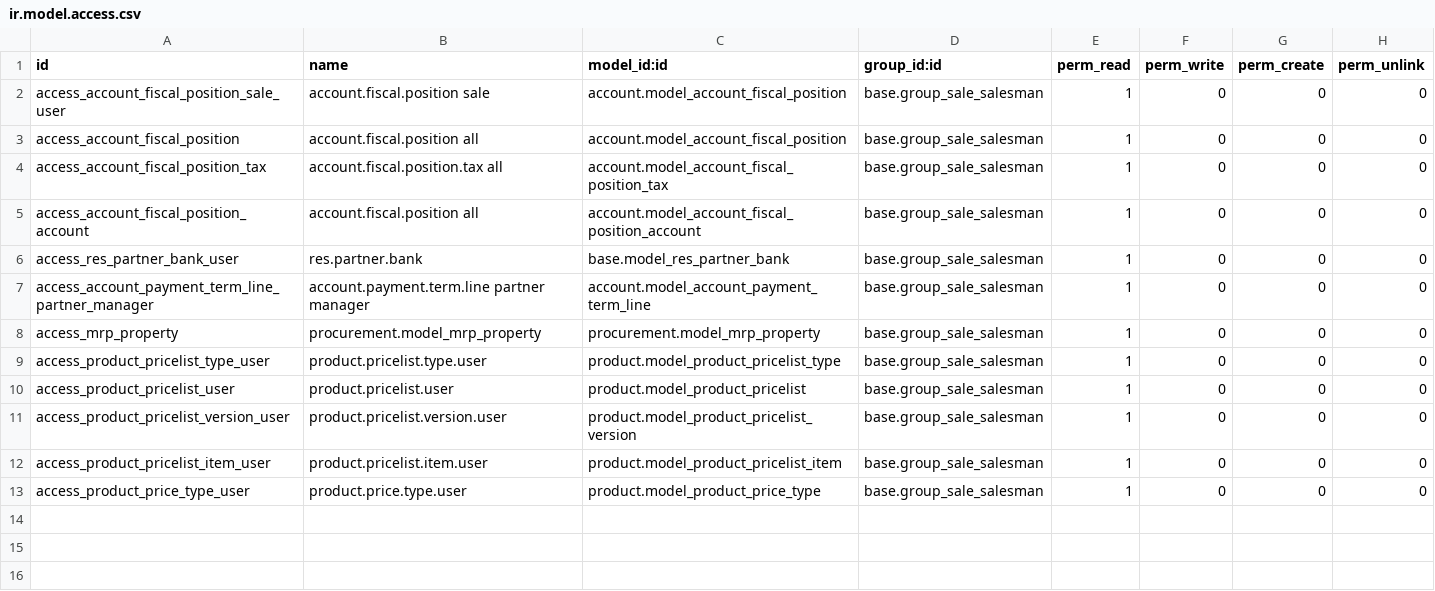
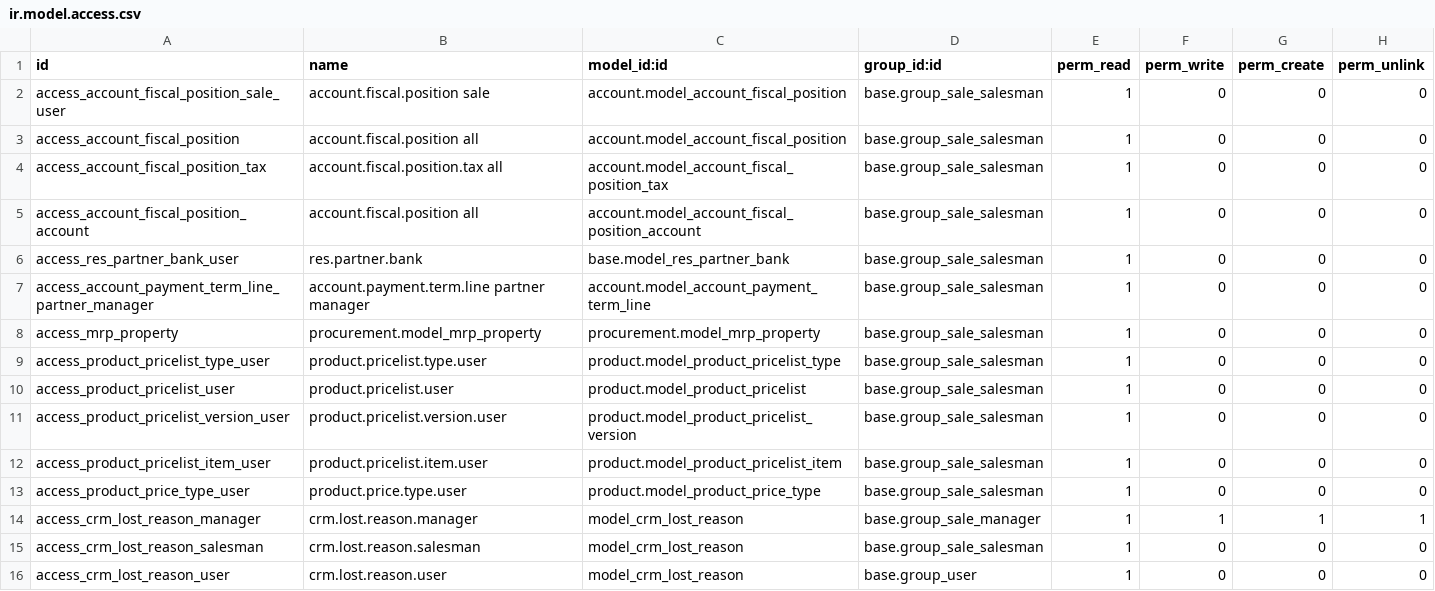
Before and after one commit to iw3hxn/LibrERP, a CSV file: sale_order_confirm/security/ir.model.access.csv, drawn as a sheet; the diff names each change by its address in the sheet, - before the commit and + after, or states it on an @@ line.

Commit message:
Add Calendar and mode of what to do and why i loose sale order

```diff
--- a/sale_order_confirm/security/ir.model.access.csv
+++ b/sale_order_confirm/security/ir.model.access.csv
+row 14: access_crm_lost_reason_manager | crm.lost.reason.manager | model_crm_lost_reason | base.group_sale_manager | 1 | 1 | 1 | 1
+row 15: access_crm_lost_reason_salesman | crm.lost.reason.salesman | model_crm_lost_reason | base.group_sale_salesman | 1 | 0 | 0 | 0
+row 16: access_crm_lost_reason_user | crm.lost.reason.user | model_crm_lost_reason | base.group_user | 1 | 0 | 0 | 0
```
Also changed, not shown: 16 other files.
